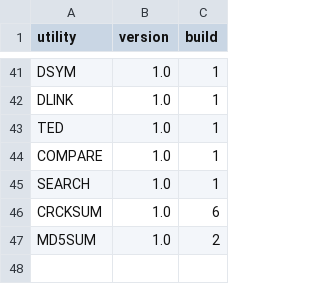
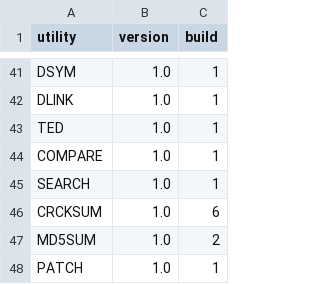
Before and after one commit to CPMArchives/BetterCPM, a TSV file: metadata/utility-versions.tsv, drawn as a sheet; only a part is shown, gaps mark what is left out.

Commit message:
Implement PATCH verified binary replacements with staged recovery and qualification evidence

```diff
--- a/metadata/utility-versions.tsv
+++ b/metadata/utility-versions.tsv
@@ -47 +47,2 @@ CRCKSUM	1.0	6
 MD5SUM	1.0	2
+PATCH	1.0	1
```
Also changed, not shown: 27 other files.
